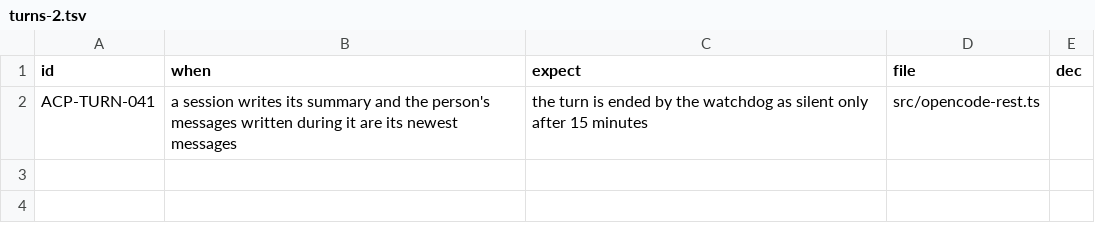
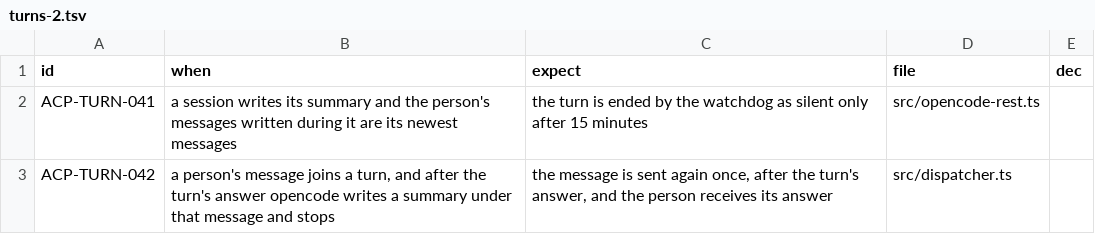
Before and after one commit to cerase-ai/cerase-acp, a TSV file: specs/turns-2.tsv, drawn as a sheet.

```diff
--- a/specs/turns-2.tsv
+++ b/specs/turns-2.tsv
@@ -2 +2,2 @@ id	when	expect	file	dec
 ACP-TURN-041	a session writes its summary and the person's messages written during it are its newest messages	the turn is ended by the watchdog as silent only after 15 minutes	src/opencode-rest.ts	
+ACP-TURN-042	a person's message joins a turn, and after the turn's answer opencode writes a summary under that message and stops	the message is sent again once, after the turn's answer, and the person receives its answer	src/dispatcher.ts	
```
Also changed, not shown: specs/INDEX.tsv, 7 other files.
